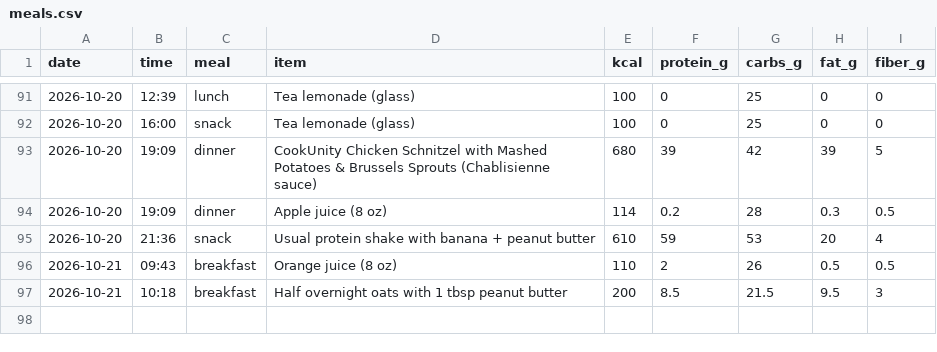
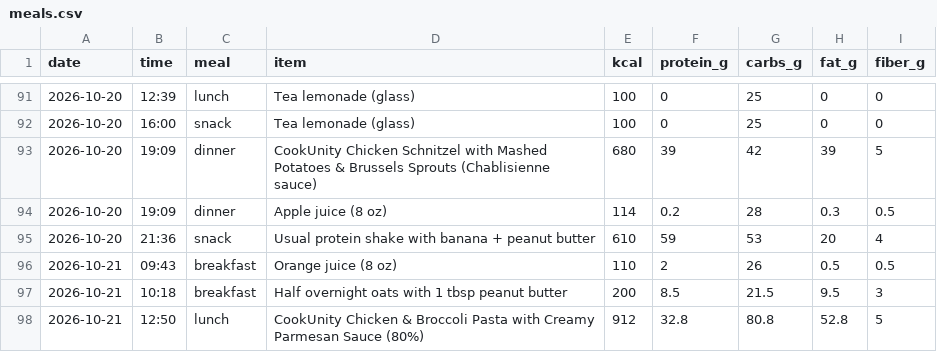
Before and after one commit to pondorasti/pondorasti, a CSV file: apps/macro/content/meals.csv, drawn as a sheet; only a part is shown, gaps mark what is left out.

Commit message:
macro: log meals

```diff
--- a/apps/macro/content/meals.csv
+++ b/apps/macro/content/meals.csv
@@ -97 +97,2 @@ date,time,meal,item,kcal,protein_g,carbs_g,fat_g,fiber_g
 2026-10-21,10:18,breakfast,Half overnight oats with 1 tbsp peanut butter,200,8.5,21.5,9.5,3
+2026-10-21,12:50,lunch,CookUnity Chicken & Broccoli Pasta with Creamy Parmesan Sauce (80%),912,32.8,80.8,52.8,5
```
